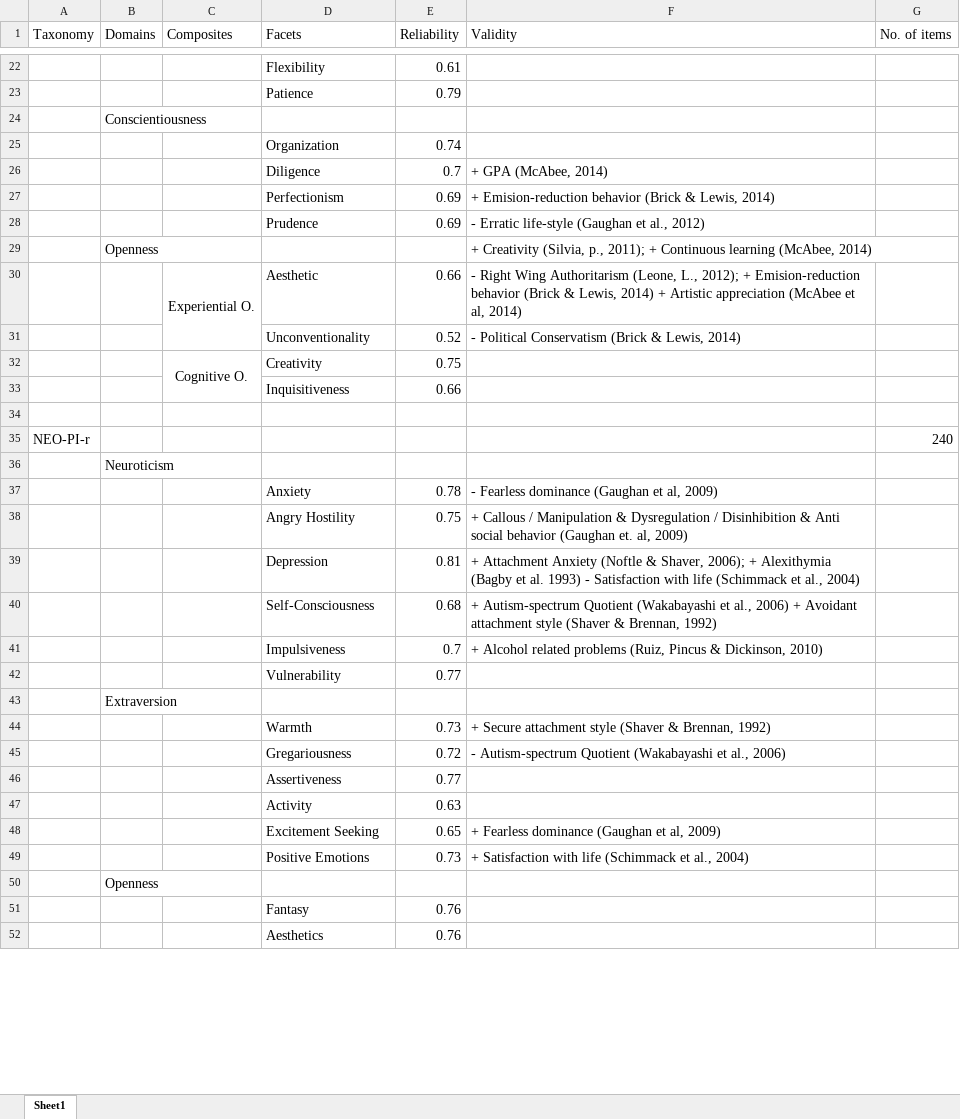
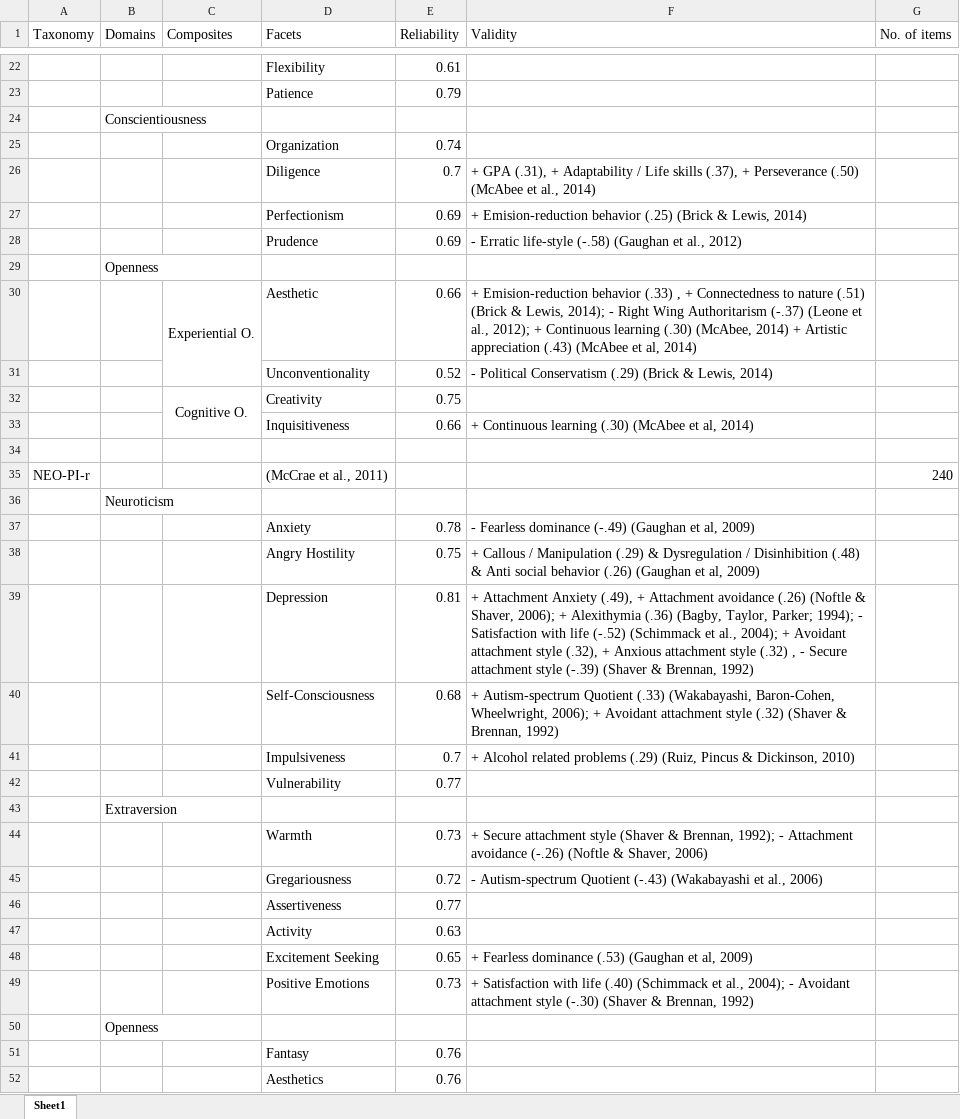
Before and after one commit to vrouco/BMF-PI, an Excel workbook: tables/table1.xlsx, sheet Sheet1, drawn as a sheet; only a part is shown, gaps mark what is left out; values as stored, in another font and other column widths than the file's, no borders; the diff covers the shown part only; the diff names each change by its address in the sheet, - before the commit and + after, or states it on an @@ line.

Commit message:
finished table1 added references to draft

```diff
--- a/tables/table1.xlsx (sheet Sheet1)
+++ b/tables/table1.xlsx (sheet Sheet1)
-F26 (Validity): + GPA (McAbee, 2014)
+F26 (Validity): + GPA (.31), + Adaptability / Life skills (.37), + Perseverance (.50) (McAbee et al., 2014)
-F27 (Validity): …Emision-reduction behavior (Brick &…
+F27 (Validity): …Emision-reduction behavior (.25) (Brick &…
-F28 (Validity): …Erratic life-style (Gaughan et…
+F28 (Validity): …Erratic life-style (-.58) (Gaughan et…
-F29 (Validity): + Creativity (Silvia, p., 2011); + Continuous learning (McAbee, 2014)
+F29 (Validity): (empty)
-F30 (Validity): - Right Wing Authoritarism (Leone, L., 2012); + Emision-reduction behavior (Brick & Lewis, 2014) + Artistic appreciation (McAbee et…
+F30 (Validity): + Emision-reduction behavior (.33) , + Connectedness to nature (.51) (Brick & Lewis, 2014); - Right Wing Authoritarism (-.37) (Leone et al., 2012); + Continuous learning (.30) (McAbee, 2014) + Artistic appreciation (.43) (McAbee et…
-F31 (Validity): …Political Conservatism (Brick &…
+F31 (Validity): …Political Conservatism (.29) (Brick &…
-F33 (Validity): (empty)
+F33 (Validity): + Continuous learning (.30) (McAbee et al, 2014)
-D35 (Facets): (empty)
+D35 (Facets): (McCrae et al., 2011)
-F37 (Validity): …Fearless dominance (Gaughan et…
+F37 (Validity): …Fearless dominance (-.49) (Gaughan et…
-F38 (Validity): …/ Manipulation & Dysregulation / Disinhibition & Anti social behavior (Gaughan et. al, 2009)
+F38 (Validity): …/ Manipulation (.29) & Dysregulation / Disinhibition (.48) & Anti social behavior (.26) (Gaughan et al, 2009)
-F39 (Validity): …Attachment Anxiety (Noftle & Shaver, 2006); + Alexithymia (Bagby et al. 1993) - Satisfaction with life (Schimmack et al., 2004)
+F39 (Validity): …Attachment Anxiety (.49), + Attachment avoidance (.26) (Noftle & Shaver, 2006); + Alexithymia (.36) (Bagby, Taylor, Parker; 1994); - Satisfaction with life (-.52) (Schimmack et al., 2004); + Avoidant attachment style (.32), + Anxious attachment style (.32) , - Secure attachment style (-.39) (Shaver & Brennan, 1992)
-F40 (Validity): …Autism-spectrum Quotient (Wakabayashi et al., 2006) + Avoidant attachment style (Shaver &…
+F40 (Validity): …Autism-spectrum Quotient (.33) (Wakabayashi, Baron-Cohen, Wheelwright, 2006); + Avoidant attachment style (.32) (Shaver &…
-F41 (Validity): …related problems (Ruiz, Pincus…
+F41 (Validity): …related problems (.29) (Ruiz, Pincus…
-F44 (Validity): …& Brennan, 1992)
+F44 (Validity): …& Brennan, 1992); - Attachment avoidance (-.26) (Noftle & Shaver, 2006)
-F45 (Validity): …Autism-spectrum Quotient (Wakabayashi et…
+F45 (Validity): …Autism-spectrum Quotient (-.43) (Wakabayashi et…
-F48 (Validity): + Fearless dominance (Gaughan et al, 2009)
+F48 (Validity): + Fearless dominance (.53) (Gaughan et al, 2009)
-F49 (Validity): …with life (Schimmack et al., 2004)
+F49 (Validity): …with life (.40) (Schimmack et al., 2004); - Avoidant attachment style (-.30) (Shaver & Brennan, 1992)
```
Also changed, not shown: 2 added rows, 2 removed rows and 38 edited cells elsewhere in this sheet, 11 other files.
